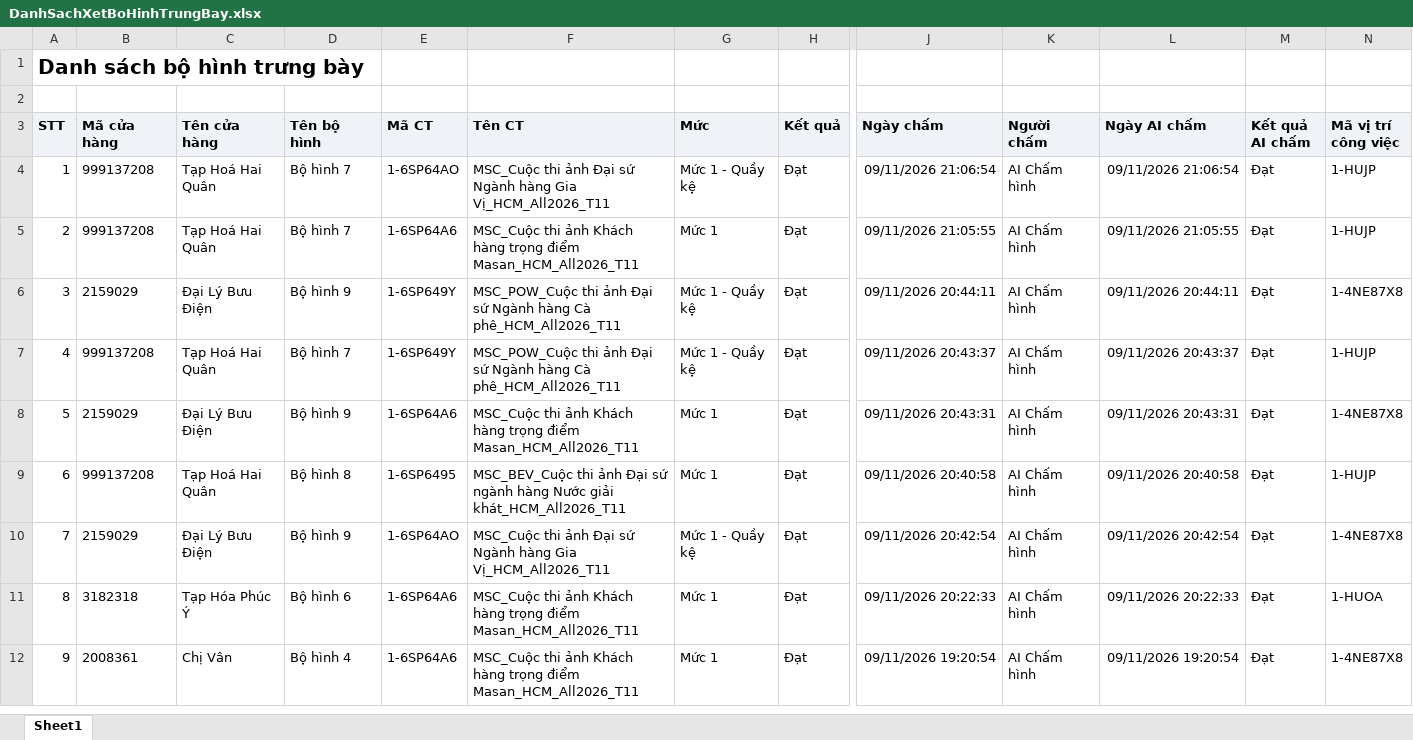
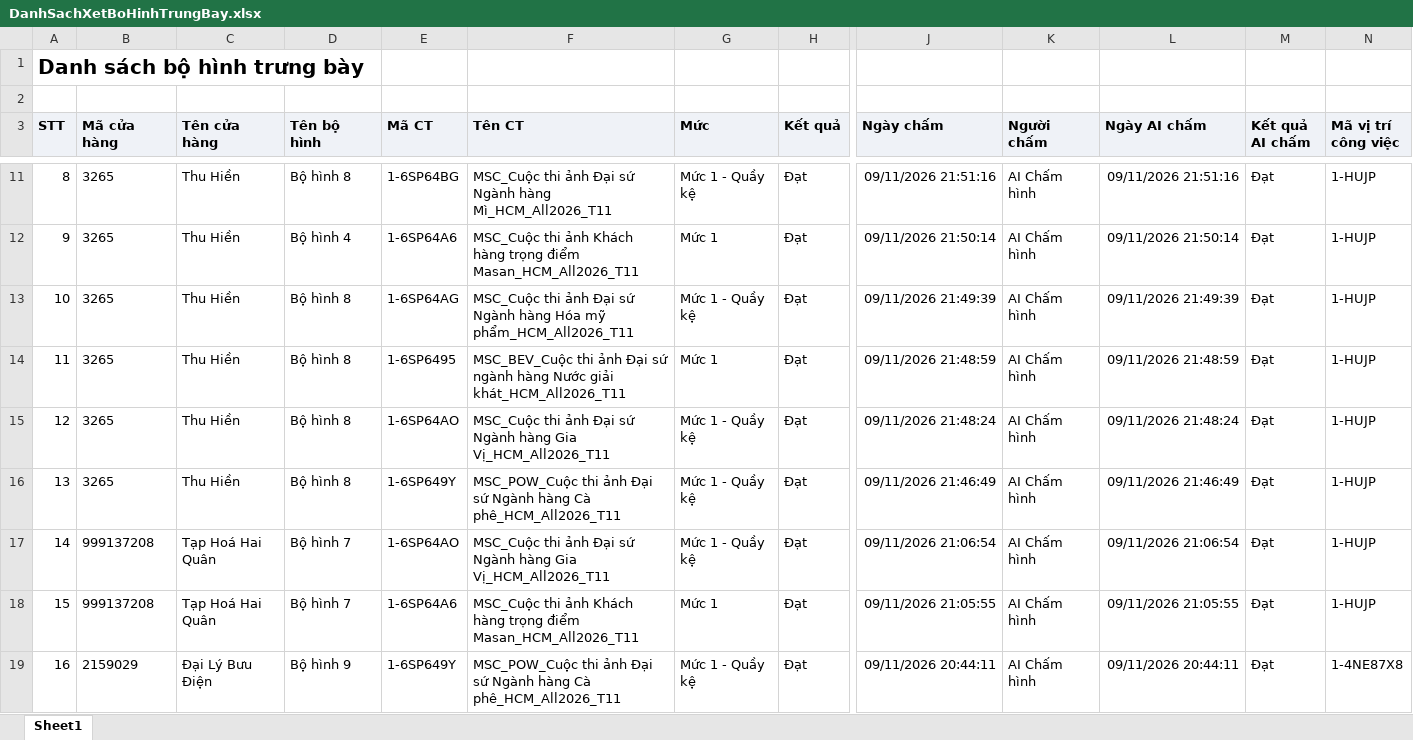
Before and after one commit to Tantt2026/Dashboard-Masan, an Excel workbook: data/Thang11/DanhSachXetBoHinhTrungBay.xlsx, sheet Sheet1, drawn as a sheet; only a part is shown, gaps mark what is left out; the shorter side is filled out with more unchanged rows; values as stored, in another font and other column widths than the file's, no borders; addresses are those after the commit; rows hold the shown columns only; the diff covers the shown part only; the diff names each change by its address in the sheet, - before the commit and + after, or states it on an @@ line.

```diff
--- a/data/Thang11/DanhSachXetBoHinhTrungBay.xlsx (sheet Sheet1)
+++ b/data/Thang11/DanhSachXetBoHinhTrungBay.xlsx (sheet Sheet1)
+row 11: 8 | 3265 | Thu Hiền | Bộ hình 8 | 1-6SP64BG | MSC_Cuộc thi ảnh Đại sứ Ngành hàng Mì_HCM_All2026_T11 | Mức 1 - Quầy kệ | Đạt | 09/11/2026 21:51:16 | AI Chấm hình | 09/11/2026 21:51:16 | Đạt | 1-HUJP
+row 12: 9 | 3265 | Thu Hiền | Bộ hình 4 | 1-6SP64A6 | MSC_Cuộc thi ảnh Khách hàng trọng điểm Masan_HCM_All2026_T11 | Mức 1 | Đạt | 09/11/2026 21:50:14 | AI Chấm hình | 09/11/2026 21:50:14 | Đạt | 1-HUJP
+row 13: 10 | 3265 | Thu Hiền | Bộ hình 8 | 1-6SP64AG | MSC_Cuộc thi ảnh Đại sứ Ngành hàng Hóa mỹ phẩm_HCM_All2026_T11 | Mức 1 - Quầy kệ | Đạt | 09/11/2026 21:49:39 | AI Chấm hình | 09/11/2026 21:49:39 | Đạt | 1-HUJP
+row 14: 11 | 3265 | Thu Hiền | Bộ hình 8 | 1-6SP6495 | MSC_BEV_Cuộc thi ảnh Đại sứ ngành hàng Nước giải khát_HCM_All2026_T11 | Mức 1 | Đạt | 09/11/2026 21:48:59 | AI Chấm hình | 09/11/2026 21:48:59 | Đạt | 1-HUJP
+row 15: 12 | 3265 | Thu Hiền | Bộ hình 8 | 1-6SP64AO | MSC_Cuộc thi ảnh Đại sứ Ngành hàng Gia Vị_HCM_All2026_T11 | Mức 1 - Quầy kệ | Đạt | 09/11/2026 21:48:24 | AI Chấm hình | 09/11/2026 21:48:24 | Đạt | 1-HUJP
+row 16: 13 | 3265 | Thu Hiền | Bộ hình 8 | 1-6SP649Y | MSC_POW_Cuộc thi ảnh Đại sứ Ngành hàng Cà phê_HCM_All2026_T11 | Mức 1 - Quầy kệ | Đạt | 09/11/2026 21:46:49 | AI Chấm hình | 09/11/2026 21:46:49 | Đạt | 1-HUJP
@@ column A (STT) renumbered from row 17 down @@
```
Also changed, not shown: 7 added rows elsewhere in this sheet, data/Thang11/DANH_SACH_KET_QUA_CUA_HANG_THAM_GIA_CHUONG_TRINH.xlsx, data/Thang11/DanhSachChiTietDonHang.xlsx, 1 other file.
